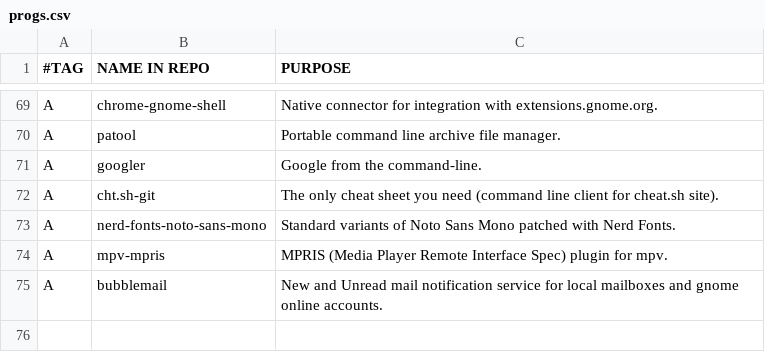
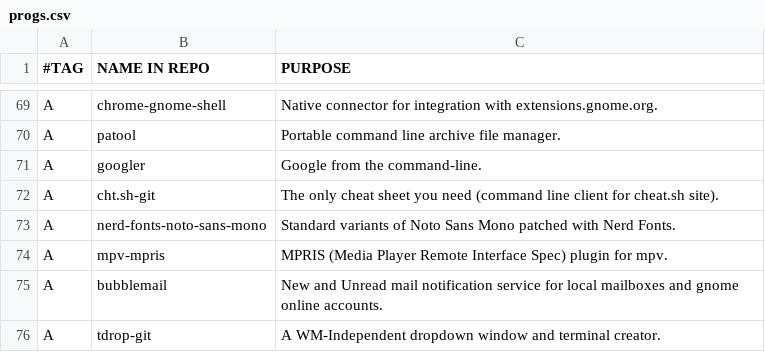
Before and after one commit to arktnld/dotfiles, a CSV file: .config/progs.csv, drawn as a sheet; only a part is shown, gaps mark what is left out.

```diff
--- a/.config/progs.csv
+++ b/.config/progs.csv
@@ -75 +75,2 @@ A,mpv-mpris,MPRIS (Media Player Remote Interface Spec) plugin for mpv.
 A,bubblemail,New and Unread mail notification service for local mailboxes and gnome online accounts.
+A,tdrop-git,A WM-Independent dropdown window and terminal creator.
```
Also changed, not shown: 4 other files.
